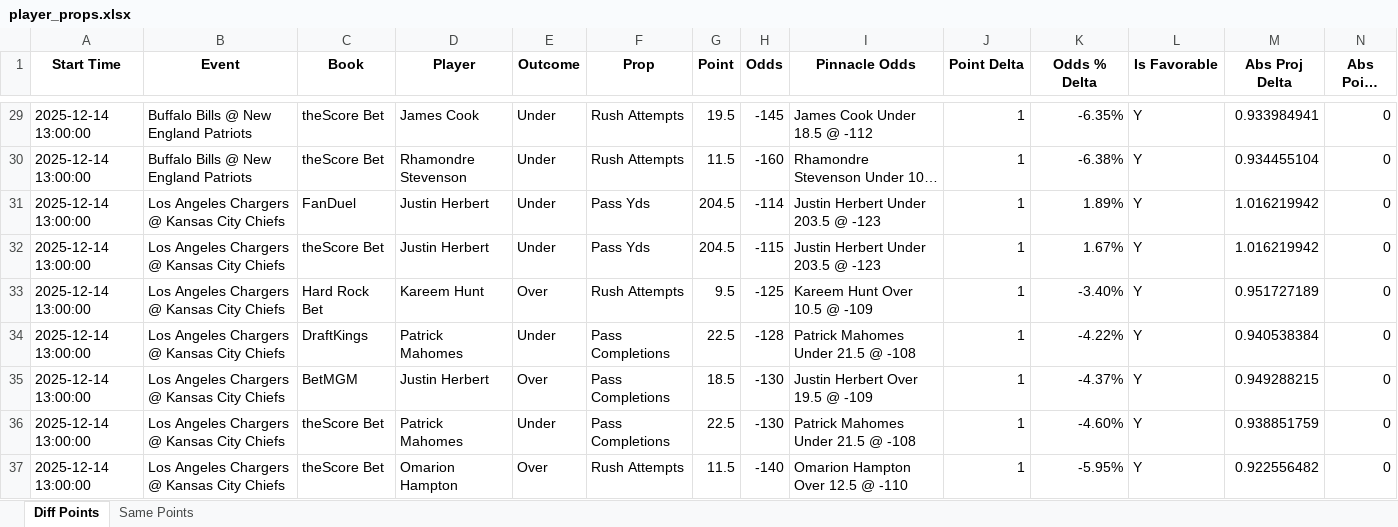
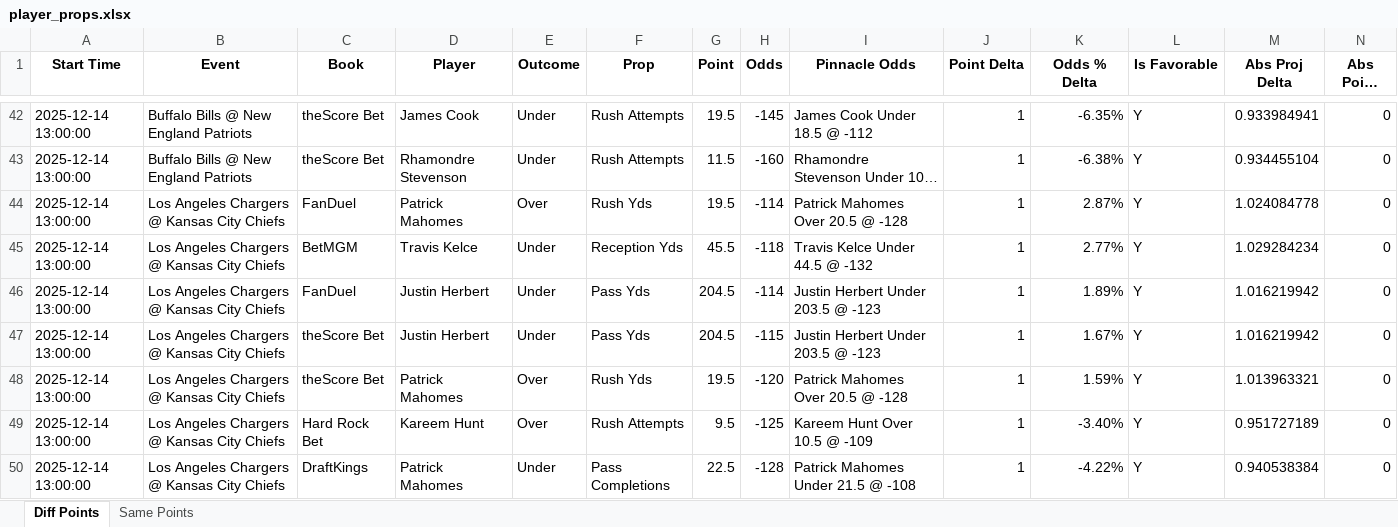
Before and after one commit to rahulShahCode/player-props-scraper, an Excel workbook: player_props.xlsx, sheet Diff Points, drawn as a sheet; only a part is shown, gaps mark what is left out; the shorter side is filled out with more unchanged rows; long unchanged cells end in …; values as stored, in another font and other column widths than the file's, no borders; the diff covers the shown part only; the diff names each change by its address in the sheet, - before the commit and + after, or states it on an @@ line.

```diff
--- a/player_props.xlsx (sheet Diff Points)
+++ b/player_props.xlsx (sheet Diff Points)
+row 44: 2025-12-14 13:00:00 | Los Angeles Chargers @ Kansas City Chiefs | FanDuel | Patrick Mahomes | Over | Rush Yds | 19.5 | -114 | Patrick Mahomes Over 20.5 @ -128 | 1 | 2.87% | Y | 1.024084778 | 0
+row 45: 2025-12-14 13:00:00 | Los Angeles Chargers @ Kansas City Chiefs | BetMGM | Travis Kelce | Under | Reception Yds | 45.5 | -118 | Travis Kelce Under 44.5 @ -132 | 1 | 2.77% | Y | 1.029284234 | 0
+row 48: 2025-12-14 13:00:00 | Los Angeles Chargers @ Kansas City Chiefs | theScore Bet | Patrick Mahomes | Over | Rush Yds | 19.5 | -120 | Patrick Mahomes Over 20.5 @ -128 | 1 | 1.59% | Y | 1.013963321 | 0
```
Also changed, not shown: 14 added rows elsewhere in this sheet, 2 other files.
